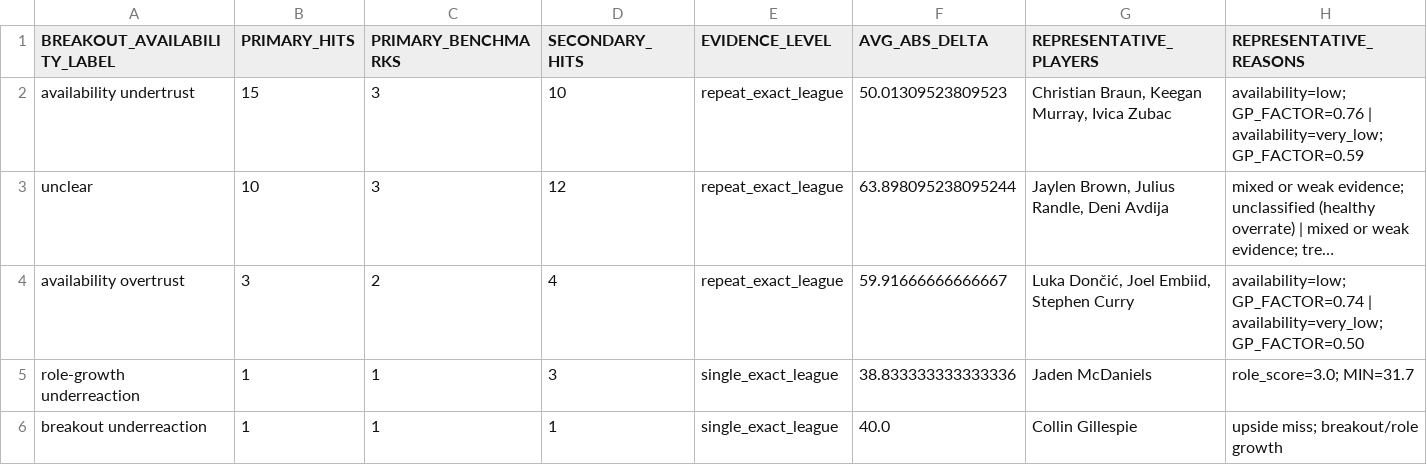
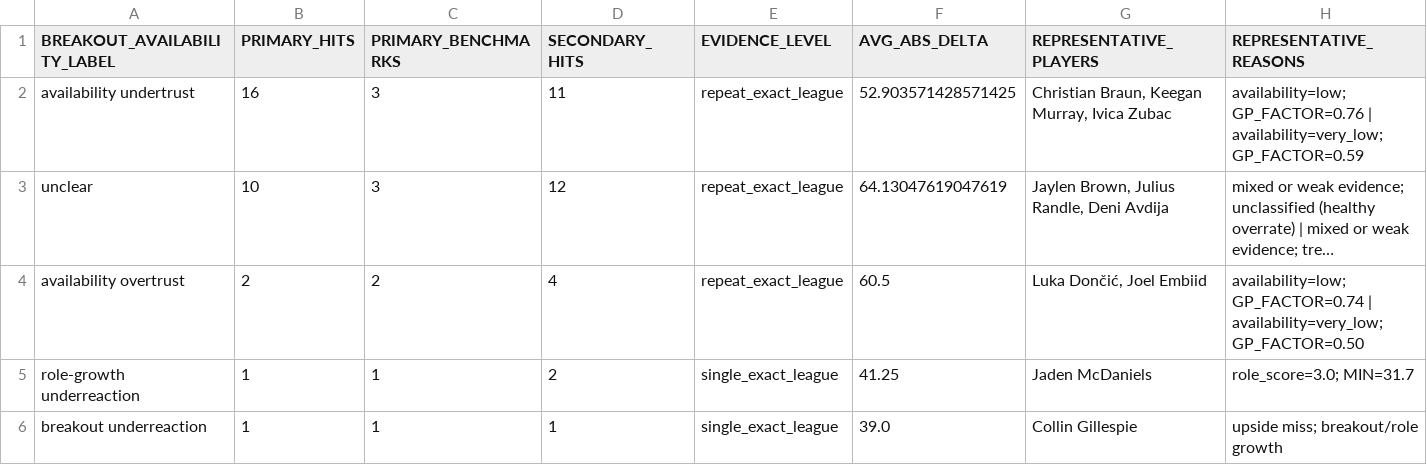
Before and after one commit to mch050916/FantasyBasketballRanking, a CSV file: diagnostics/breakout_availability/breakout_availability_summary.csv, drawn as a sheet; long unchanged cells end in …; the diff names each change by its address in the sheet, - before the commit and + after, or states it on an @@ line.

```diff
--- a/diagnostics/breakout_availability/breakout_availability_summary.csv
+++ b/diagnostics/breakout_availability/breakout_availability_summary.csv
-B2 (PRIMARY_HITS): 15
+B2 (PRIMARY_HITS): 16
-D2 (SECONDARY_HITS): 10
+D2 (SECONDARY_HITS): 11
-F2 (AVG_ABS_DELTA): 50.01309523809523
+F2 (AVG_ABS_DELTA): 52.903571428571425
-F3 (AVG_ABS_DELTA): 63.898095238095244
+F3 (AVG_ABS_DELTA): 64.13047619047619
-B4 (PRIMARY_HITS): 3
+B4 (PRIMARY_HITS): 2
-F4 (AVG_ABS_DELTA): 59.91666666666667
+F4 (AVG_ABS_DELTA): 60.5
-G4 (REPRESENTATIVE_PLAYERS): Luka Dončić, Joel Embiid, Stephen Curry
+G4 (REPRESENTATIVE_PLAYERS): Luka Dončić, Joel Embiid
-D5 (SECONDARY_HITS): 3
+D5 (SECONDARY_HITS): 2
-F5 (AVG_ABS_DELTA): 38.833333333333336
+F5 (AVG_ABS_DELTA): 41.25
-F6 (AVG_ABS_DELTA): 40.0
+F6 (AVG_ABS_DELTA): 39.0
```
Also changed, not shown: diagnostics/benchmark_history.csv, diagnostics/category_distortions/category_distortion_summary.csv, 25 other files.
